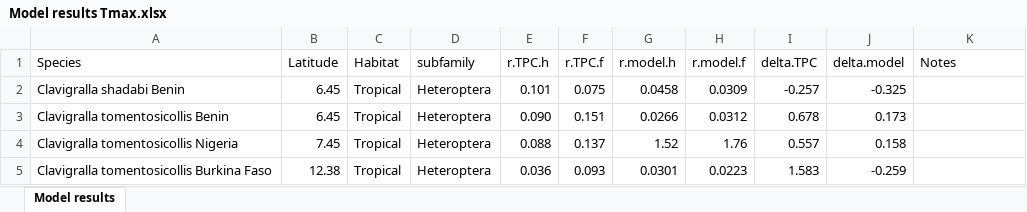
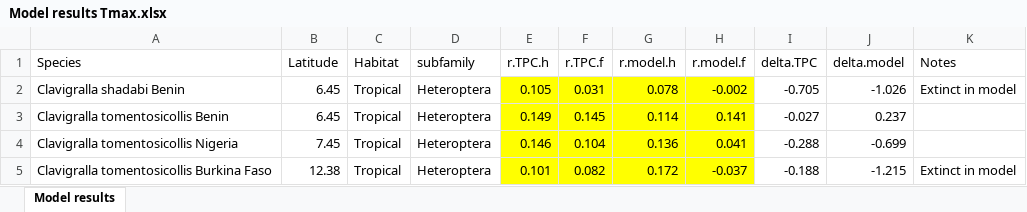
Before and after one commit to trenchproject/Insect__Climate_Change_Responses, an Excel workbook: Model results Tmax.xlsx, sheet Model results, drawn as a sheet; only a part is shown; values as stored, in another font and other column widths than the file's, no borders; the diff covers the shown part only; the diff names each change by its address in the sheet, - before the commit and + after, or states it on an @@ line.

```diff
--- a/Model results Tmax.xlsx (sheet Model results)
+++ b/Model results Tmax.xlsx (sheet Model results)
-E2 (r.TPC.h): 0.101
+E2 (r.TPC.h): 0.105
-E2:H5 fill: none
+E2:H5 fill: #FFFF00
-F2 (r.TPC.f): 0.075
+F2 (r.TPC.f): 0.031
-G2 (r.model.h): 0.0458
+G2 (r.model.h): 0.078
-H2 (r.model.f): 0.0309
+H2 (r.model.f): -0.002
-I2 (delta.TPC): -0.257
+I2 (delta.TPC): -0.705
-J2 (delta.model): -0.325
+J2 (delta.model): -1.026
-K2 (Notes): (empty)
+K2 (Notes): Extinct in model
-E3 (r.TPC.h): 0.090
+E3 (r.TPC.h): 0.149
-F3 (r.TPC.f): 0.151
+F3 (r.TPC.f): 0.145
-G3 (r.model.h): 0.0266
+G3 (r.model.h): 0.114
-H3 (r.model.f): 0.0312
+H3 (r.model.f): 0.141
-I3 (delta.TPC): 0.678
+I3 (delta.TPC): -0.027
-J3 (delta.model): 0.173
+J3 (delta.model): 0.237
-E4 (r.TPC.h): 0.088
+E4 (r.TPC.h): 0.146
-F4 (r.TPC.f): 0.137
+F4 (r.TPC.f): 0.104
-G4 (r.model.h): 1.52
+G4 (r.model.h): 0.136
-H4 (r.model.f): 1.76
+H4 (r.model.f): 0.041
-I4 (delta.TPC): 0.557
+I4 (delta.TPC): -0.288
-J4 (delta.model): 0.158
+J4 (delta.model): -0.699
-E5 (r.TPC.h): 0.036
+E5 (r.TPC.h): 0.101
-F5 (r.TPC.f): 0.093
+F5 (r.TPC.f): 0.082
-G5 (r.model.h): 0.0301
+G5 (r.model.h): 0.172
-H5 (r.model.f): 0.0223
+H5 (r.model.f): -0.037
-I5 (delta.TPC): 1.583
+I5 (delta.TPC): -0.188
-J5 (delta.model): -0.259
+J5 (delta.model): -1.215
-K5 (Notes): (empty)
+K5 (Notes): Extinct in model
```
Also changed, not shown: 65 edited cells and cell formats elsewhere in this sheet, formulas that keep their value, 5 other files.
